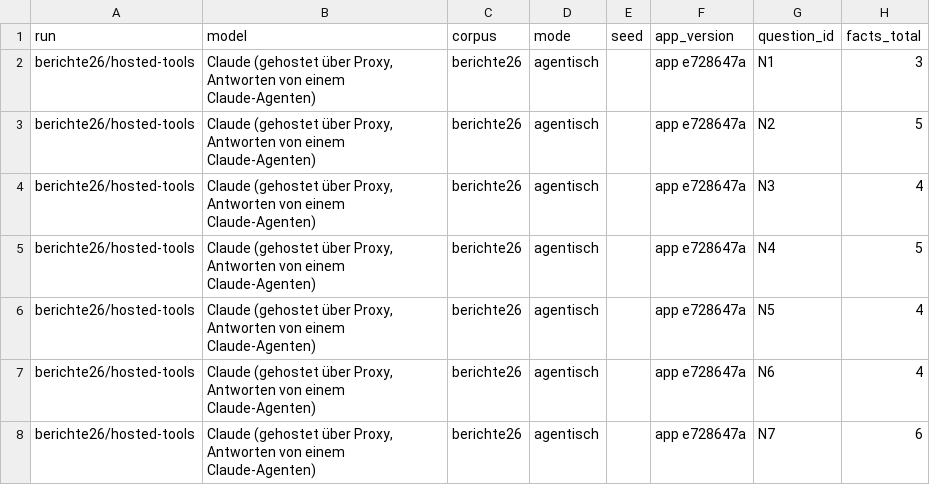
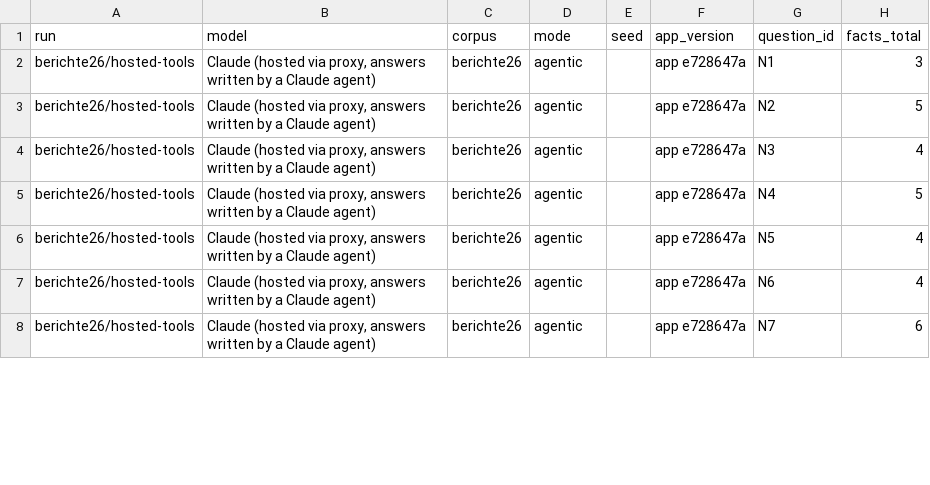
Before and after one commit to matthiasnordwig/programmiere, a CSV file: public/software-vs-model/hosted_berichte26_tools.csv, drawn as a sheet; only a part is shown; the diff covers the shown part only; the diff names each change by its address in the sheet, - before the commit and + after, or states it on an @@ line.

```diff
--- a/public/software-vs-model/hosted_berichte26_tools.csv
+++ b/public/software-vs-model/hosted_berichte26_tools.csv
-B2:B8 (model): Claude (gehostet über Proxy, Antworten von einem Claude-Agenten)
+B2:B8 (model): Claude (hosted via proxy, answers written by a Claude agent)
-D2:D8 (mode): agentisch
+D2:D8 (mode): agentic
```
Also changed, not shown: 1 removed row and 52 edited cells elsewhere in this file, public/software-vs-model/hosted_berichte26_direct.csv, public/software-vs-model/runs7_A-moe-N-ag-s1337.csv, 51 other files.
